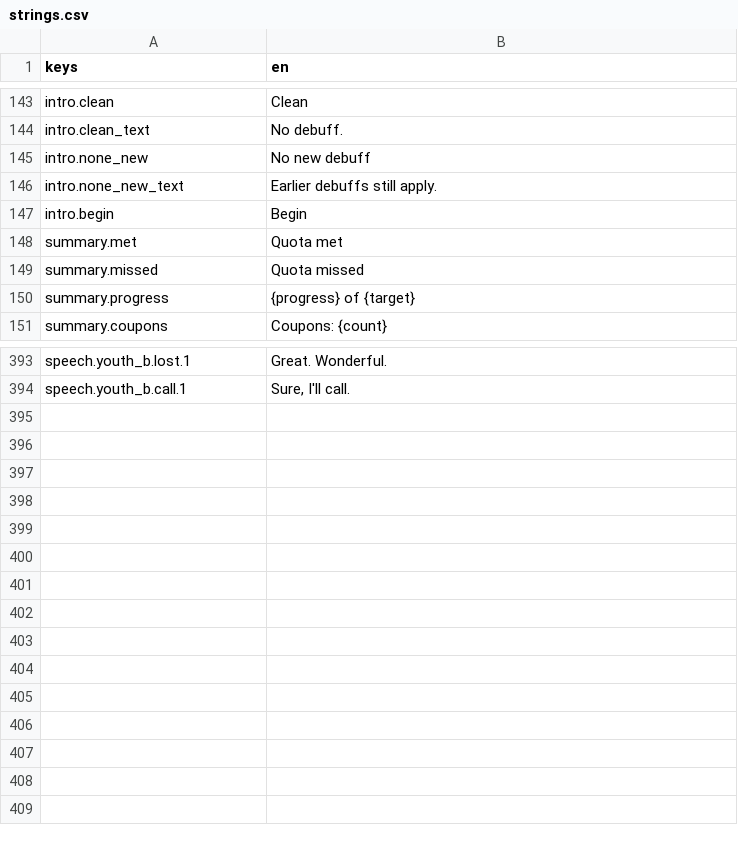
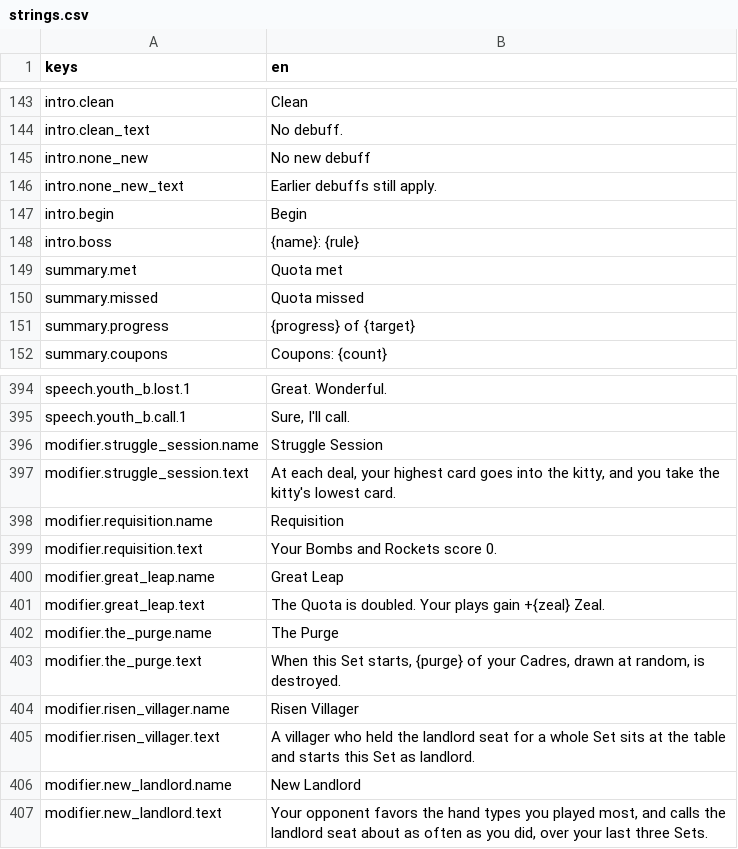
Before and after one commit to georgejieh/Commons, a CSV file: data/strings/strings.csv, drawn as a sheet; only a part is shown, gaps mark what is left out.

```diff
--- a/data/strings/strings.csv
+++ b/data/strings/strings.csv
@@ -147,2 +147,3 @@ intro.none_new_text,Earlier debuffs still apply.
 intro.begin,Begin
+intro.boss,{name}: {rule}
 summary.met,Quota met
@@ -394 +395,13 @@ speech.youth_b.lost.1,Great. Wonderful.
 speech.youth_b.call.1,"Sure, I'll call."
+modifier.struggle_session.name,Struggle Session
+modifier.struggle_session.text,"At each deal, your highest card goes into the kitty, and you take the kitty's lowest card."
+modifier.requisition.name,Requisition
+modifier.requisition.text,Your Bombs and Rockets score 0.
+modifier.great_leap.name,Great Leap
+modifier.great_leap.text,The Quota is doubled. Your plays gain +{zeal} Zeal.
+modifier.the_purge.name,The Purge
+modifier.the_purge.text,"When this Set starts, {purge} of your Cadres, drawn at random, is destroyed."
+modifier.risen_villager.name,Risen Villager
+modifier.risen_villager.text,A villager who held the landlord seat for a whole Set sits at the table and starts this Set as landlord.
+modifier.new_landlord.name,New Landlord
+modifier.new_landlord.text,"Your opponent favors the hand types you played most, and calls the landlord seat about as often as you did, over your last three Sets."
```
Also changed, not shown: 40 other files.
